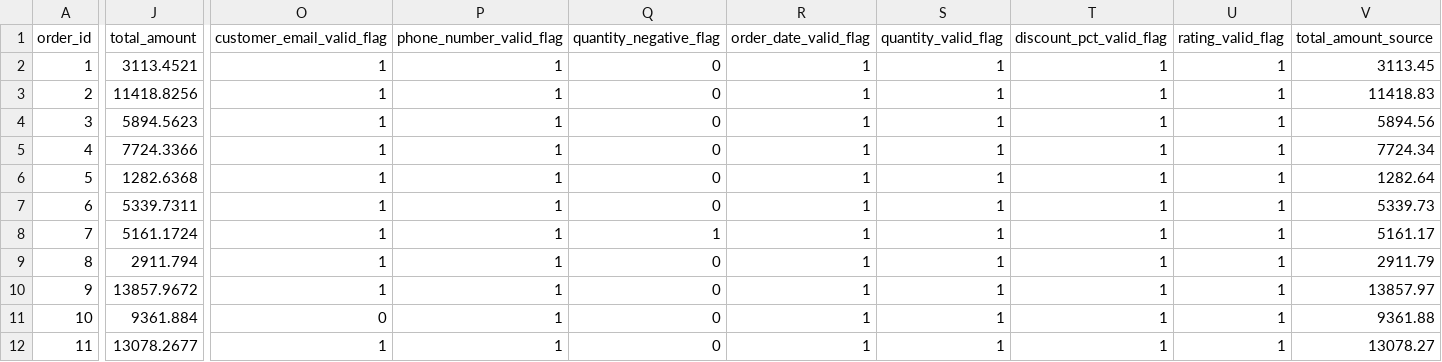
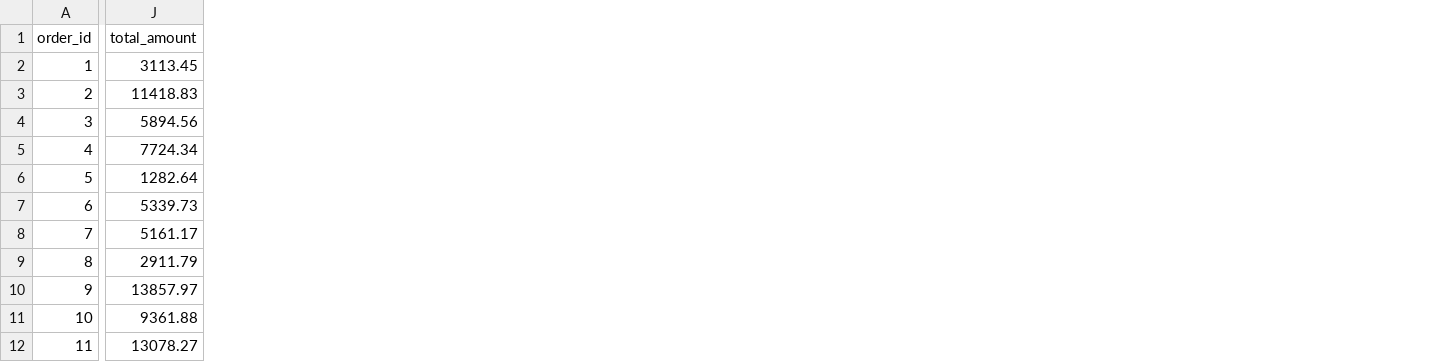
Before and after one commit to mudigitalemployee-tech/tech-sales-de-pipeline, a CSV file: data/transformed_data.csv, drawn as a sheet; only a part is shown, gaps mark what is left out; the diff covers the shown part only; the diff names each change by its address in the sheet, - before the commit and + after, or states it on an @@ line.

```diff
--- a/data/transformed_data.csv
+++ b/data/transformed_data.csv
-column O (customer_email_valid_flag), rows 2-12: 1 | 1 | 1 | 1 | 1 | 1 | 1 | 1 | 1 | 0 | 1
-column P (phone_number_valid_flag), rows 2-12: all 1
-column Q (quantity_negative_flag), rows 2-12: 0 | 0 | 0 | 0 | 0 | 0 | 1 | 0 | 0 | 0 | 0
-column R (order_date_valid_flag), rows 2-12: all 1
-column S (quantity_valid_flag), rows 2-12: all 1
-column T (discount_pct_valid_flag), rows 2-12: all 1
-column U (rating_valid_flag), rows 2-12: all 1
-column V (total_amount_source), rows 2-12: 3113.45 | 11418.83 | 5894.56 | 7724.34 | 1282.64 | 5339.73 | 5161.17 | 2911.79 | 13857.97 | 9361.88 | 13078.27
-J2 (total_amount): 3113.4521
+J2 (total_amount): 3113.45
-J3 (total_amount): 11418.8256
+J3 (total_amount): 11418.83
-J4 (total_amount): 5894.5623
+J4 (total_amount): 5894.56
-J5 (total_amount): 7724.3366
+J5 (total_amount): 7724.34
-J6 (total_amount): 1282.6368
+J6 (total_amount): 1282.64
-J7 (total_amount): 5339.7311
+J7 (total_amount): 5339.73
-J8 (total_amount): 5161.1724
+J8 (total_amount): 5161.17
-J9 (total_amount): 2911.794
+J9 (total_amount): 2911.79
-J10 (total_amount): 13857.9672
+J10 (total_amount): 13857.97
-J11 (total_amount): 9361.884
+J11 (total_amount): 9361.88
-J12 (total_amount): 13078.2677
+J12 (total_amount): 13078.27
```
Also changed, not shown: 89 edited cells elsewhere in this file.
